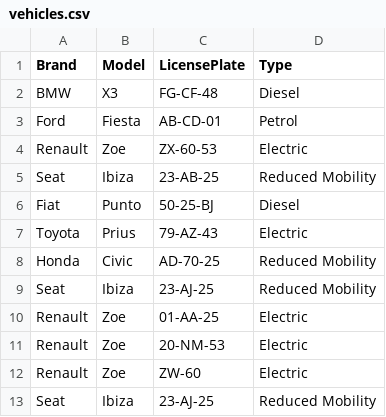
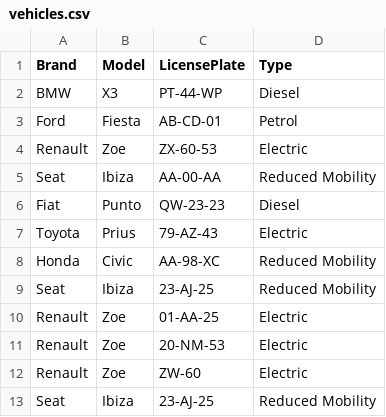
Before and after one commit to sergiojoao3240/ISI, a CSV file: TP1/vehicles.csv, drawn as a sheet.

```diff
--- a/TP1/vehicles.csv
+++ b/TP1/vehicles.csv
@@ -1,9 +1,9 @@
 Brand,Model,LicensePlate,Type
-BMW,X3,FG-CF-48,Diesel
+BMW,X3,PT-44-WP,Diesel
 Ford,Fiesta,AB-CD-01,Petrol
 Renault,Zoe,ZX-60-53,Electric
-Seat,Ibiza,23-AB-25,Reduced Mobility
-Fiat,Punto,50-25-BJ,Diesel
+Seat,Ibiza,AA-00-AA,Reduced Mobility
+Fiat,Punto,QW-23-23,Diesel
 Toyota,Prius,79-AZ-43,Electric
-Honda,Civic,AD-70-25,Reduced Mobility
+Honda,Civic,AA-98-XC,Reduced Mobility
 Seat,Ibiza,23-AJ-25,Reduced Mobility
```
Also changed, not shown: 12 other files.
